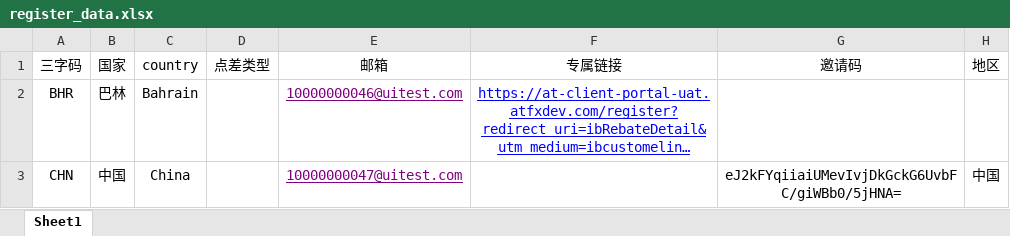
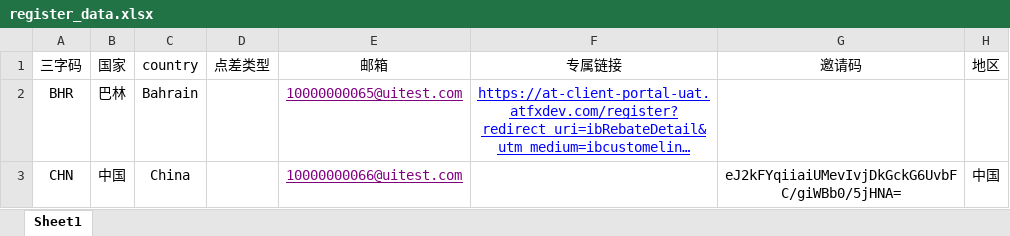
Before and after one commit to webclinic017/tylerhub, an Excel workbook: demo/registration_process/test_excel_data/register_data.xlsx, sheet Sheet1, drawn as a sheet; long unchanged cells end in …; values as stored, in another font and other column widths than the file's, no borders; the diff names each change by its address in the sheet, - before the commit and + after, or states it on an @@ line.

```diff
--- a/demo/registration_process/test_excel_data/register_data.xlsx (sheet Sheet1)
+++ b/demo/registration_process/test_excel_data/register_data.xlsx (sheet Sheet1)
-E2 (邮箱): 10000000046@uitest.com
+E2 (邮箱): 10000000065@uitest.com
-E3 (邮箱): 10000000047@uitest.com
+E3 (邮箱): 10000000066@uitest.com
```
Also changed, not shown: demo/get_country_msg/all_country.xlsx, demo/registration_process/test_excel_data/account_number.xlsx, 9 other files.
